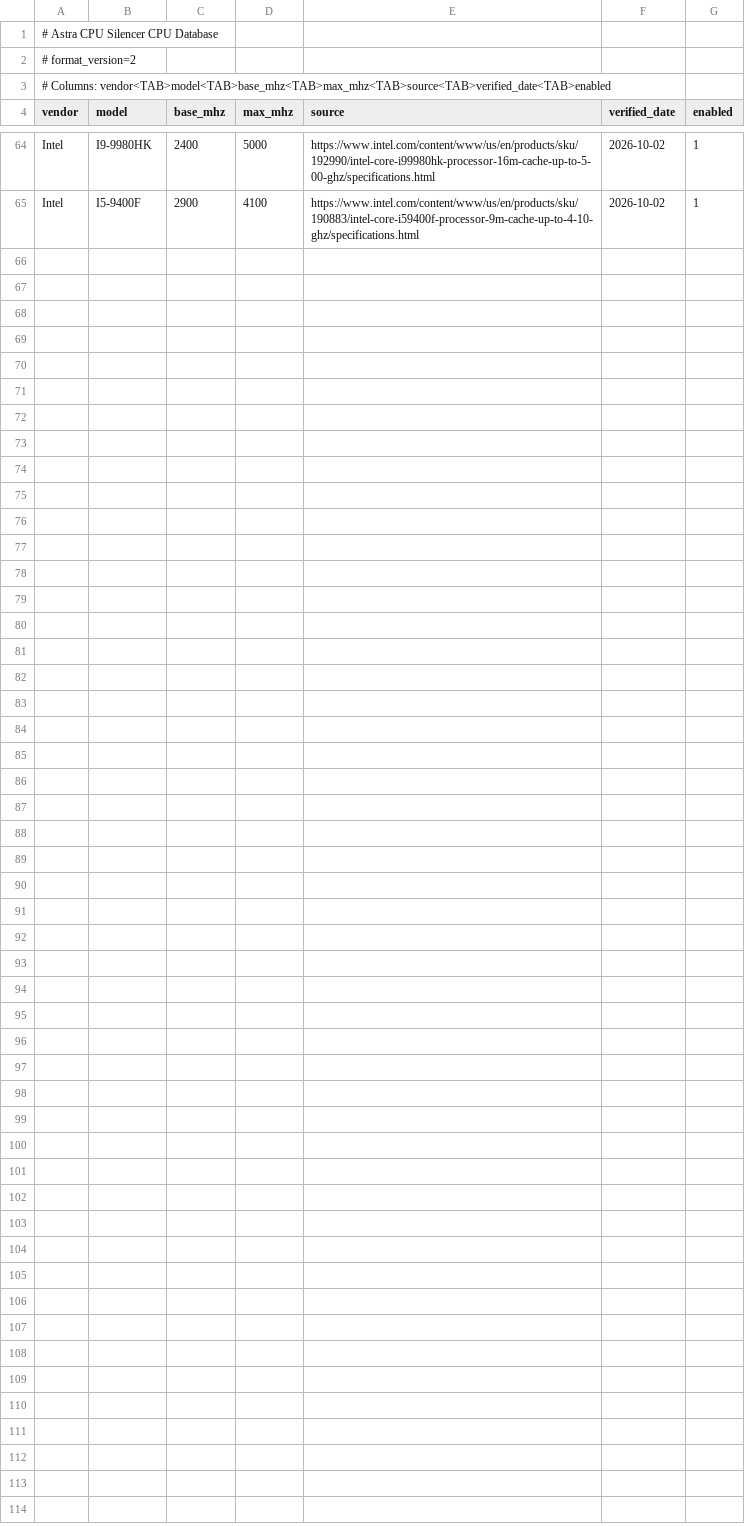
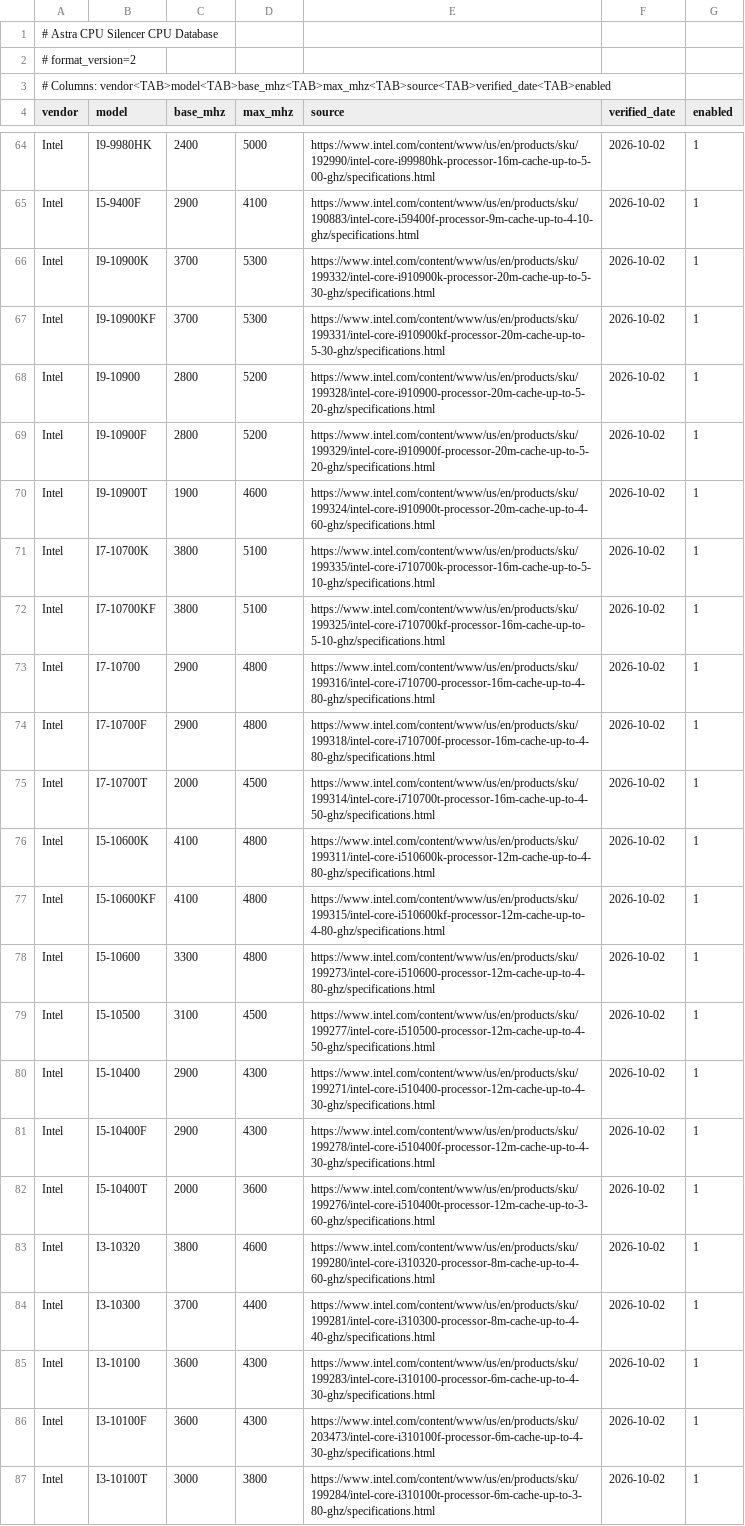
Before and after one commit to Masa-Tech-777/Astra-CPU-Silencer, a TSV file: cpu_database.tsv, drawn as a sheet; only a part is shown, gaps mark what is left out; the diff names each change by its address in the sheet, - before the commit and + after, or states it on an @@ line.

Commit message:
Expand Intel CPU database batch 3 (10th Gen desktop)

```diff
--- a/cpu_database.tsv
+++ b/cpu_database.tsv
+row 66: Intel | I9-10900K | 3700 | 5300 | https://www.intel.com/content/www/us/en/products/sku/199332/intel-core-i910900k-processor-20m-cache-up-to-5-30-ghz/specifications.html | 2026-10-02 | 1
+row 67: Intel | I9-10900KF | 3700 | 5300 | https://www.intel.com/content/www/us/en/products/sku/199331/intel-core-i910900kf-processor-20m-cache-up-to-5-30-ghz/specifications.html | 2026-10-02 | 1
+row 68: Intel | I9-10900 | 2800 | 5200 | https://www.intel.com/content/www/us/en/products/sku/199328/intel-core-i910900-processor-20m-cache-up-to-5-20-ghz/specifications.html | 2026-10-02 | 1
+row 69: Intel | I9-10900F | 2800 | 5200 | https://www.intel.com/content/www/us/en/products/sku/199329/intel-core-i910900f-processor-20m-cache-up-to-5-20-ghz/specifications.html | 2026-10-02 | 1
+row 70: Intel | I9-10900T | 1900 | 4600 | https://www.intel.com/content/www/us/en/products/sku/199324/intel-core-i910900t-processor-20m-cache-up-to-4-60-ghz/specifications.html | 2026-10-02 | 1
+row 71: Intel | I7-10700K | 3800 | 5100 | https://www.intel.com/content/www/us/en/products/sku/199335/intel-core-i710700k-processor-16m-cache-up-to-5-10-ghz/specifications.html | 2026-10-02 | 1
+row 72: Intel | I7-10700KF | 3800 | 5100 | https://www.intel.com/content/www/us/en/products/sku/199325/intel-core-i710700kf-processor-16m-cache-up-to-5-10-ghz/specifications.html | 2026-10-02 | 1
+row 73: Intel | I7-10700 | 2900 | 4800 | https://www.intel.com/content/www/us/en/products/sku/199316/intel-core-i710700-processor-16m-cache-up-to-4-80-ghz/specifications.html | 2026-10-02 | 1
+row 74: Intel | I7-10700F | 2900 | 4800 | https://www.intel.com/content/www/us/en/products/sku/199318/intel-core-i710700f-processor-16m-cache-up-to-4-80-ghz/specifications.html | 2026-10-02 | 1
+row 75: Intel | I7-10700T | 2000 | 4500 | https://www.intel.com/content/www/us/en/products/sku/199314/intel-core-i710700t-processor-16m-cache-up-to-4-50-ghz/specifications.html | 2026-10-02 | 1
+row 76: Intel | I5-10600K | 4100 | 4800 | https://www.intel.com/content/www/us/en/products/sku/199311/intel-core-i510600k-processor-12m-cache-up-to-4-80-ghz/specifications.html | 2026-10-02 | 1
+row 77: Intel | I5-10600KF | 4100 | 4800 | https://www.intel.com/content/www/us/en/products/sku/199315/intel-core-i510600kf-processor-12m-cache-up-to-4-80-ghz/specifications.html | 2026-10-02 | 1
+row 78: Intel | I5-10600 | 3300 | 4800 | https://www.intel.com/content/www/us/en/products/sku/199273/intel-core-i510600-processor-12m-cache-up-to-4-80-ghz/specifications.html | 2026-10-02 | 1
+row 79: Intel | I5-10500 | 3100 | 4500 | https://www.intel.com/content/www/us/en/products/sku/199277/intel-core-i510500-processor-12m-cache-up-to-4-50-ghz/specifications.html | 2026-10-02 | 1
+row 80: Intel | I5-10400 | 2900 | 4300 | https://www.intel.com/content/www/us/en/products/sku/199271/intel-core-i510400-processor-12m-cache-up-to-4-30-ghz/specifications.html | 2026-10-02 | 1
+row 81: Intel | I5-10400F | 2900 | 4300 | https://www.intel.com/content/www/us/en/products/sku/199278/intel-core-i510400f-processor-12m-cache-up-to-4-30-ghz/specifications.html | 2026-10-02 | 1
+row 82: Intel | I5-10400T | 2000 | 3600 | https://www.intel.com/content/www/us/en/products/sku/199276/intel-core-i510400t-processor-12m-cache-up-to-3-60-ghz/specifications.html | 2026-10-02 | 1
+row 83: Intel | I3-10320 | 3800 | 4600 | https://www.intel.com/content/www/us/en/products/sku/199280/intel-core-i310320-processor-8m-cache-up-to-4-60-ghz/specifications.html | 2026-10-02 | 1
+row 84: Intel | I3-10300 | 3700 | 4400 | https://www.intel.com/content/www/us/en/products/sku/199281/intel-core-i310300-processor-8m-cache-up-to-4-40-ghz/specifications.html | 2026-10-02 | 1
+row 85: Intel | I3-10100 | 3600 | 4300 | https://www.intel.com/content/www/us/en/products/sku/199283/intel-core-i310100-processor-6m-cache-up-to-4-30-ghz/specifications.html | 2026-10-02 | 1
+row 86: Intel | I3-10100F | 3600 | 4300 | https://www.intel.com/content/www/us/en/products/sku/203473/intel-core-i310100f-processor-6m-cache-up-to-4-30-ghz/specifications.html | 2026-10-02 | 1
+row 87: Intel | I3-10100T | 3000 | 3800 | https://www.intel.com/content/www/us/en/products/sku/199284/intel-core-i310100t-processor-6m-cache-up-to-3-80-ghz/specifications.html | 2026-10-02 | 1
```
